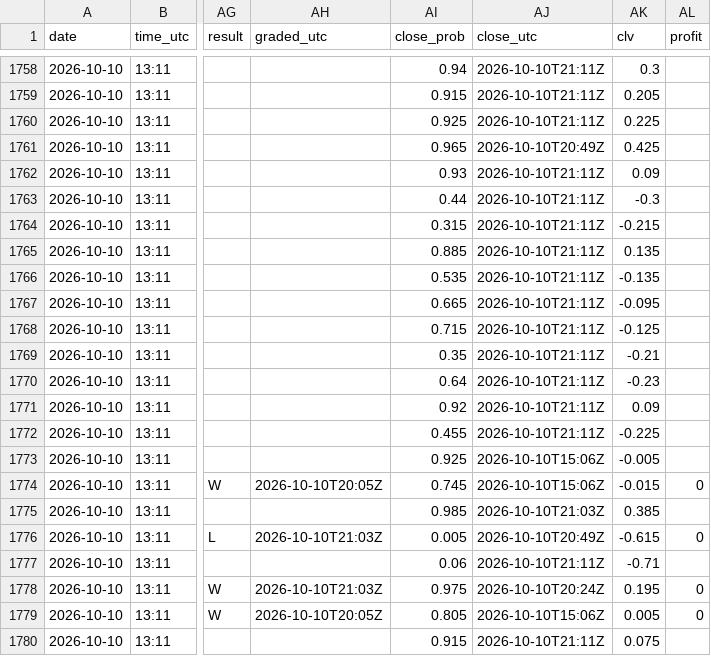
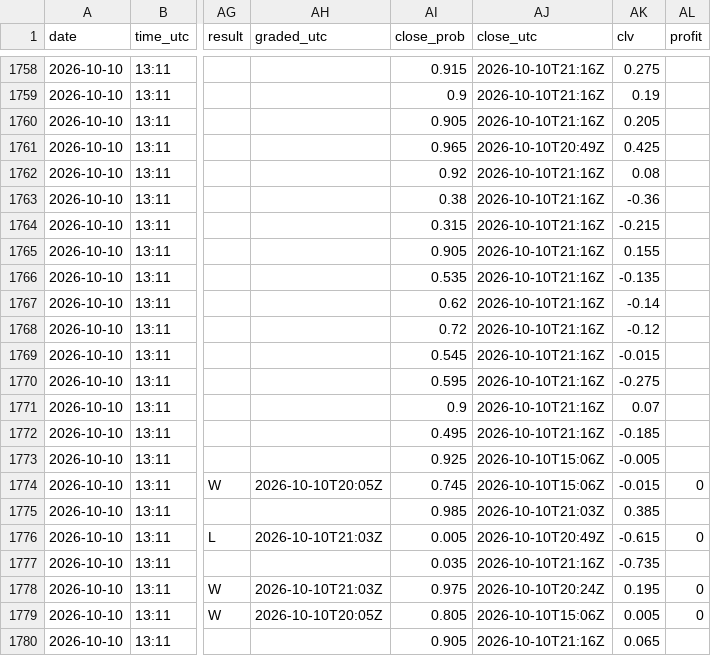
Before and after one commit to Predatuh/EdgeBot, a CSV file: data/v2/picks_log.csv, drawn as a sheet; only a part is shown, gaps mark what is left out; the diff covers the shown part only; the diff names each change by its address in the sheet, - before the commit and + after, or states it on an @@ line.

```diff
--- a/data/v2/picks_log.csv
+++ b/data/v2/picks_log.csv
-AI1758 (close_prob): 0.94
+AI1758 (close_prob): 0.915
-AJ1758:AJ1760 (close_utc): 2026-10-10T21:11Z
+AJ1758:AJ1760 (close_utc): 2026-10-10T21:16Z
-AK1758 (clv): 0.3
+AK1758 (clv): 0.275
-AI1759 (close_prob): 0.915
+AI1759 (close_prob): 0.9
-AK1759 (clv): 0.205
+AK1759 (clv): 0.19
-AI1760 (close_prob): 0.925
+AI1760 (close_prob): 0.905
-AK1760 (clv): 0.225
+AK1760 (clv): 0.205
-AI1762 (close_prob): 0.93
+AI1762 (close_prob): 0.92
-AJ1762:AJ1772 (close_utc): 2026-10-10T21:11Z
+AJ1762:AJ1772 (close_utc): 2026-10-10T21:16Z
-AK1762 (clv): 0.09
+AK1762 (clv): 0.08
-AI1763 (close_prob): 0.44
+AI1763 (close_prob): 0.38
-AK1763 (clv): -0.3
+AK1763 (clv): -0.36
-AI1765 (close_prob): 0.885
+AI1765 (close_prob): 0.905
-AK1765 (clv): 0.135
+AK1765 (clv): 0.155
-AI1767 (close_prob): 0.665
+AI1767 (close_prob): 0.62
-AK1767 (clv): -0.095
+AK1767 (clv): -0.14
-AI1768 (close_prob): 0.715
+AI1768 (close_prob): 0.72
-AK1768 (clv): -0.125
+AK1768 (clv): -0.12
-AI1769 (close_prob): 0.35
+AI1769 (close_prob): 0.545
-AK1769 (clv): -0.21
+AK1769 (clv): -0.015
-AI1770 (close_prob): 0.64
+AI1770 (close_prob): 0.595
-AK1770 (clv): -0.23
+AK1770 (clv): -0.275
-AI1771 (close_prob): 0.92
+AI1771 (close_prob): 0.9
-AK1771 (clv): 0.09
+AK1771 (clv): 0.07
-AI1772 (close_prob): 0.455
+AI1772 (close_prob): 0.495
-AK1772 (clv): -0.225
+AK1772 (clv): -0.185
-AI1777 (close_prob): 0.06
+AI1777 (close_prob): 0.035
-AJ1777 (close_utc): 2026-10-10T21:11Z
+AJ1777 (close_utc): 2026-10-10T21:16Z
-AK1777 (clv): -0.71
+AK1777 (clv): -0.735
-AI1780 (close_prob): 0.915
+AI1780 (close_prob): 0.905
-AJ1780 (close_utc): 2026-10-10T21:11Z
+AJ1780 (close_utc): 2026-10-10T21:16Z
-AK1780 (clv): 0.075
+AK1780 (clv): 0.065
```
Also changed, not shown: 82 edited cells elsewhere in this file, 1 other file.
